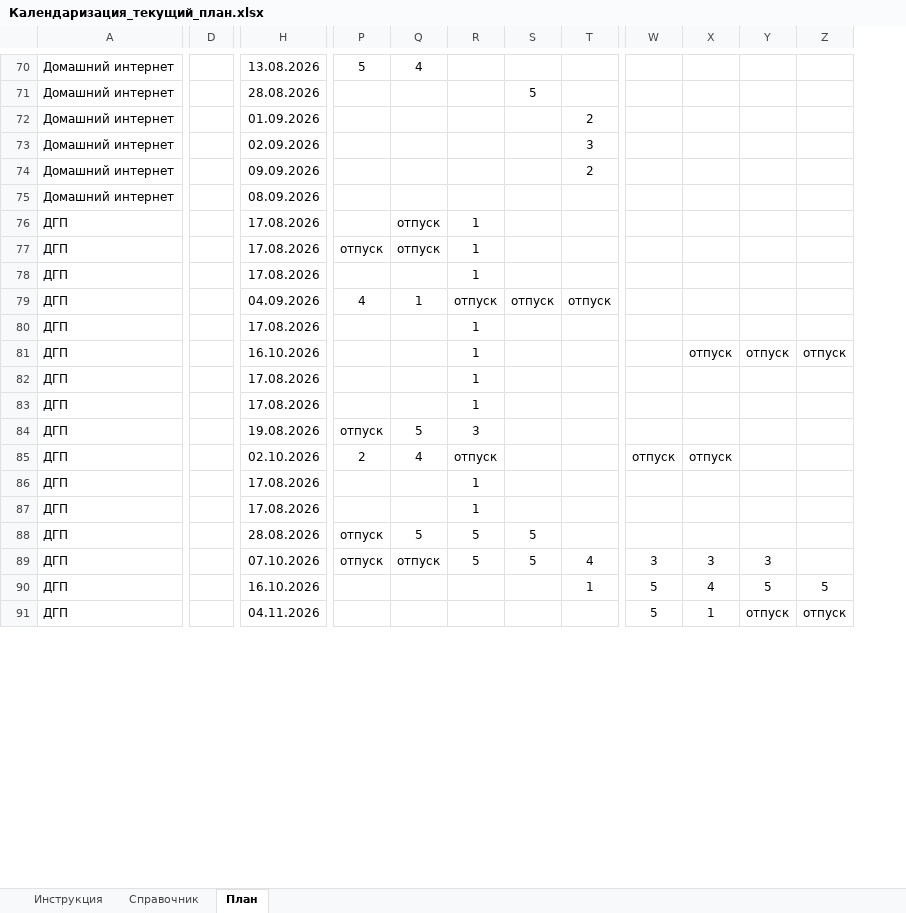
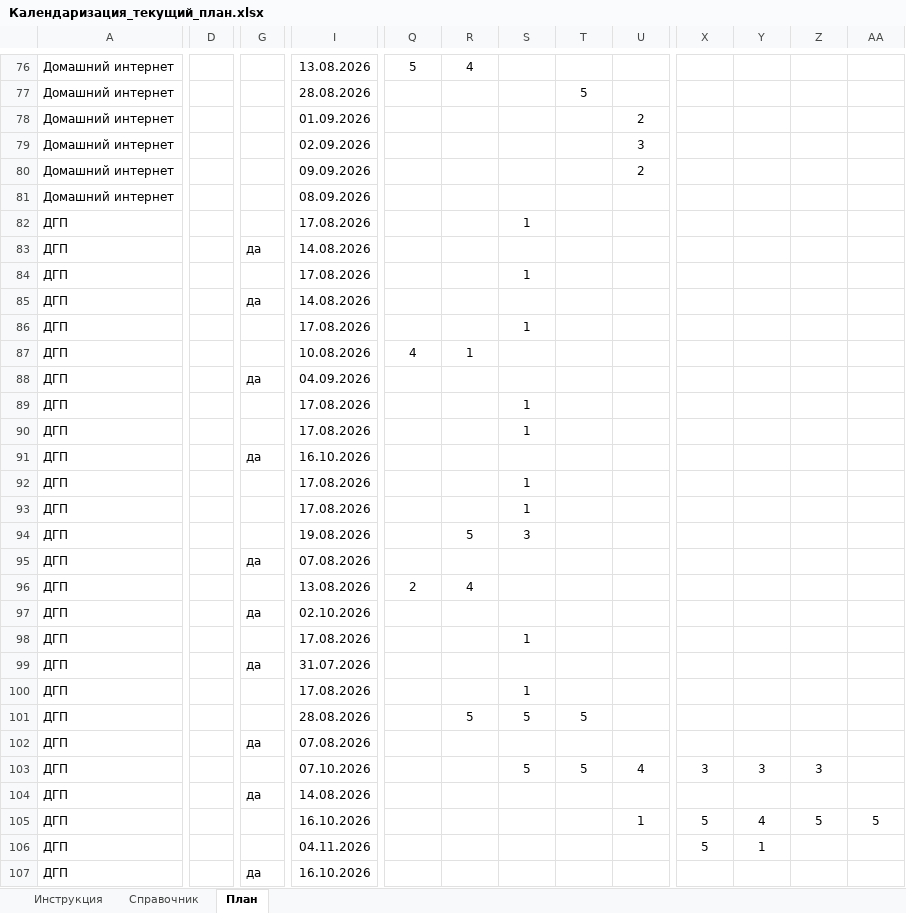
Before and after one commit to bbenicore-web/q3-calendarization-2026, an Excel workbook: templates/Календаризация_текущий_план.xlsx, sheet План, drawn as a sheet; only a part is shown, gaps mark what is left out; values as stored, in another font and other column widths than the file's, no borders; conditional formats not drawn; removed rows and columns are numbered as before the commit, all else as after; rows hold the shown columns only; the diff covers the shown part only; the diff names each change by its address in the sheet, - before the commit and + after, or states it on an @@ line.

```diff
--- a/templates/Календаризация_текущий_план.xlsx (sheet План)
+++ b/templates/Календаризация_текущий_план.xlsx (sheet План)
-column D, empty
+column D, empty
+column G, empty
-R82: отпуск
+R82: (empty)
+row 83: ДГП |  | да | 14.08.2026
-Q84: отпуск
+Q84: (empty)
-R84: отпуск
+R84: (empty)
+row 85: ДГП |  | да | 14.08.2026
-I87: 04.09.2026
+I87: 10.08.2026
-S87: отпуск
+S87: (empty)
-T87: отпуск
+T87: (empty)
-U87: отпуск
+U87: (empty)
+row 88: ДГП |  | да | 04.09.2026
-I90: 16.10.2026
+I90: 17.08.2026
-Y90: отпуск
+Y90: (empty)
-Z90: отпуск
+Z90: (empty)
-AA90: отпуск
+AA90: (empty)
+row 91: ДГП |  | да | 16.10.2026
-Q94: отпуск
+Q94: (empty)
+row 95: ДГП |  | да | 07.08.2026
-I96: 02.10.2026
+I96: 13.08.2026
-S96: отпуск
+S96: (empty)
-X96: отпуск
+X96: (empty)
-Y96: отпуск
+Y96: (empty)
+row 97: ДГП |  | да | 02.10.2026
+row 99: ДГП |  | да | 31.07.2026
-Q101: отпуск
+Q101: (empty)
+row 102: ДГП |  | да | 07.08.2026
-Q103: отпуск
+Q103: (empty)
-R103: отпуск
+R103: (empty)
+row 104: ДГП |  | да | 14.08.2026
-Z106: отпуск
+Z106: (empty)
-AA106: отпуск
+AA106: (empty)
+row 107: ДГП |  | да | 16.10.2026
```
Also changed, not shown: 9 added rows and 33 edited cells elsewhere in this sheet, sheet Инструкция, sheet Справочник, templates/Календаризация_шаблон.xlsx, 3 other files.
